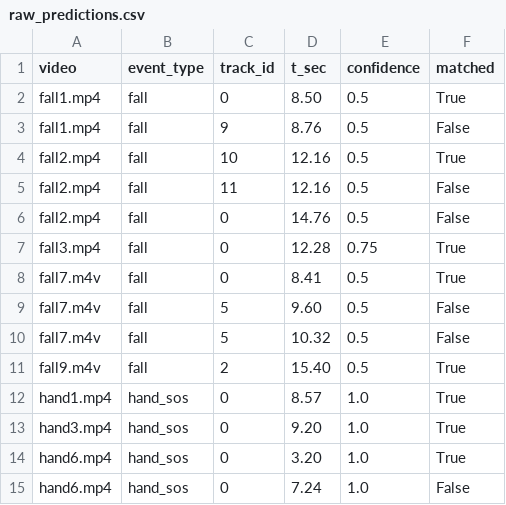
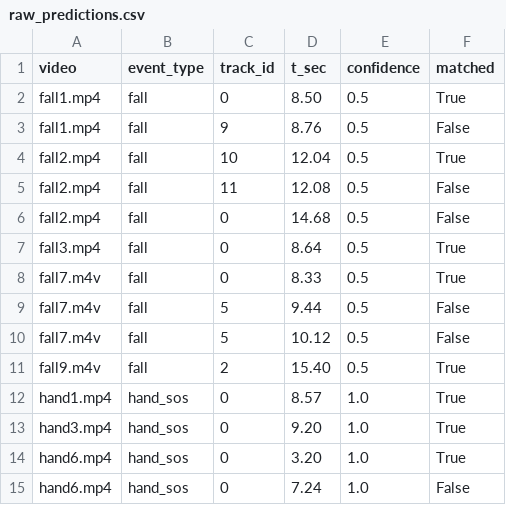
Before and after one commit to NurulhudaAi/sos_system, a CSV file: eval/report_after_clahe/raw_predictions.csv, drawn as a sheet.

Commit message:
chore: update evaluation debug logs and prediction reports, and remove obsolete files

```diff
--- a/eval/report_after_clahe/raw_predictions.csv
+++ b/eval/report_after_clahe/raw_predictions.csv
@@ -3,9 +3,9 @@ fall1.mp4,fall,0,8.50,0.5,True
 fall1.mp4,fall,9,8.76,0.5,False
-fall2.mp4,fall,10,12.16,0.5,True
-fall2.mp4,fall,11,12.16,0.5,False
-fall2.mp4,fall,0,14.76,0.5,False
-fall3.mp4,fall,0,12.28,0.75,True
-fall7.m4v,fall,0,8.41,0.5,True
-fall7.m4v,fall,5,9.60,0.5,False
-fall7.m4v,fall,5,10.32,0.5,False
+fall2.mp4,fall,10,12.04,0.5,True
+fall2.mp4,fall,11,12.08,0.5,False
+fall2.mp4,fall,0,14.68,0.5,False
+fall3.mp4,fall,0,8.64,0.5,True
+fall7.m4v,fall,0,8.33,0.5,True
+fall7.m4v,fall,5,9.44,0.5,False
+fall7.m4v,fall,5,10.12,0.5,False
 fall9.m4v,fall,2,15.40,0.5,True
```
Also changed, not shown: 4 other files.
